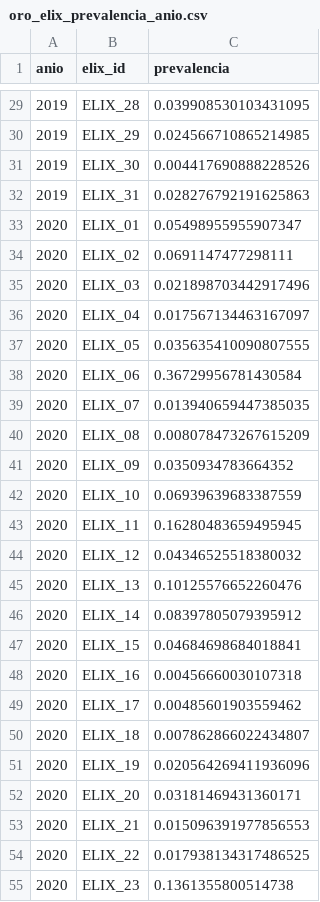
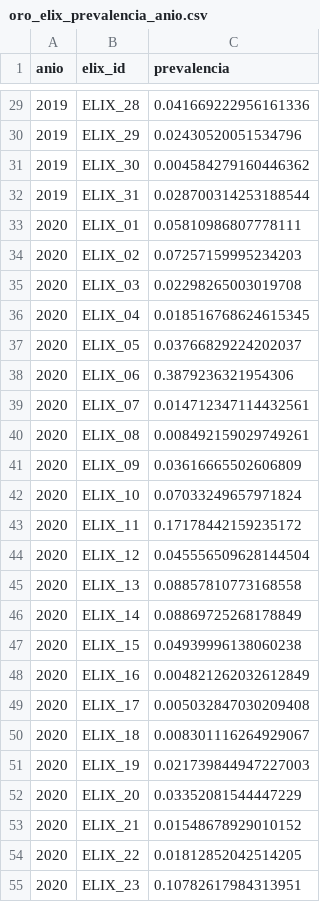
Before and after one commit to FelipeBaeza/grd-hospital-performance, a CSV file: fase3_preparacion/salidas/tablas/oro_elix_prevalencia_anio.csv, drawn as a sheet; only a part is shown, gaps mark what is left out; the diff covers the shown part only.

```diff
--- a/fase3_preparacion/salidas/tablas/oro_elix_prevalencia_anio.csv
+++ b/fase3_preparacion/salidas/tablas/oro_elix_prevalencia_anio.csv
@@ -29,27 +29,27 @@ anio,elix_id,prevalencia
-2019,ELIX_28,0.039908530103431095
-2019,ELIX_29,0.024566710865214985
-2019,ELIX_30,0.004417690888228526
-2019,ELIX_31,0.028276792191625863
-2020,ELIX_01,0.05498955955907347
-2020,ELIX_02,0.0691147477298111
-2020,ELIX_03,0.021898703442917496
-2020,ELIX_04,0.017567134463167097
-2020,ELIX_05,0.035635410090807555
-2020,ELIX_06,0.36729956781430584
-2020,ELIX_07,0.013940659447385035
-2020,ELIX_08,0.008078473267615209
-2020,ELIX_09,0.0350934783664352
-2020,ELIX_10,0.06939639683387559
-2020,ELIX_11,0.16280483659495945
-2020,ELIX_12,0.04346525518380032
-2020,ELIX_13,0.10125576652260476
-2020,ELIX_14,0.08397805079395912
-2020,ELIX_15,0.04684698684018841
-2020,ELIX_16,0.00456660030107318
-2020,ELIX_17,0.00485601903559462
-2020,ELIX_18,0.007862866022434807
-2020,ELIX_19,0.020564269411936096
-2020,ELIX_20,0.03181469431360171
-2020,ELIX_21,0.015096391977856553
-2020,ELIX_22,0.017938134317486525
-2020,ELIX_23,0.1361355800514738
+2019,ELIX_28,0.041669222956161336
+2019,ELIX_29,0.02430520051534796
+2019,ELIX_30,0.004584279160446362
+2019,ELIX_31,0.028700314253188544
+2020,ELIX_01,0.05810986807778111
+2020,ELIX_02,0.07257159995234203
+2020,ELIX_03,0.02298265003019708
+2020,ELIX_04,0.018516768624615345
+2020,ELIX_05,0.03766829224202037
+2020,ELIX_06,0.3879236321954306
+2020,ELIX_07,0.014712347114432561
+2020,ELIX_08,0.008492159029749261
+2020,ELIX_09,0.03616665502606809
+2020,ELIX_10,0.07033249657971824
+2020,ELIX_11,0.17178442159235172
+2020,ELIX_12,0.045556509628144504
+2020,ELIX_13,0.08857810773168558
+2020,ELIX_14,0.08869725268178849
+2020,ELIX_15,0.04939996138060238
+2020,ELIX_16,0.004821262032612849
+2020,ELIX_17,0.005032847030209408
+2020,ELIX_18,0.008301116264929067
+2020,ELIX_19,0.021739844947227003
+2020,ELIX_20,0.03352081544447229
+2020,ELIX_21,0.01548678929010152
+2020,ELIX_22,0.01812852042514205
+2020,ELIX_23,0.10782617984313951
```
Also changed, not shown: 159 edited cells elsewhere in this file, fase3_preparacion/salidas/tablas/catalogo_hospitales_anio.csv, fase3_preparacion/salidas/tablas/oro_mortalidad_anio.csv, 36 other files.
